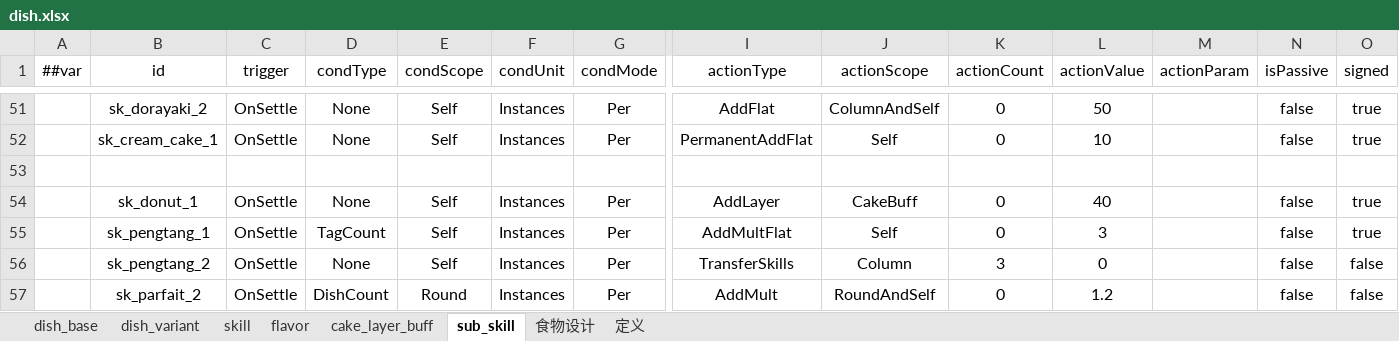
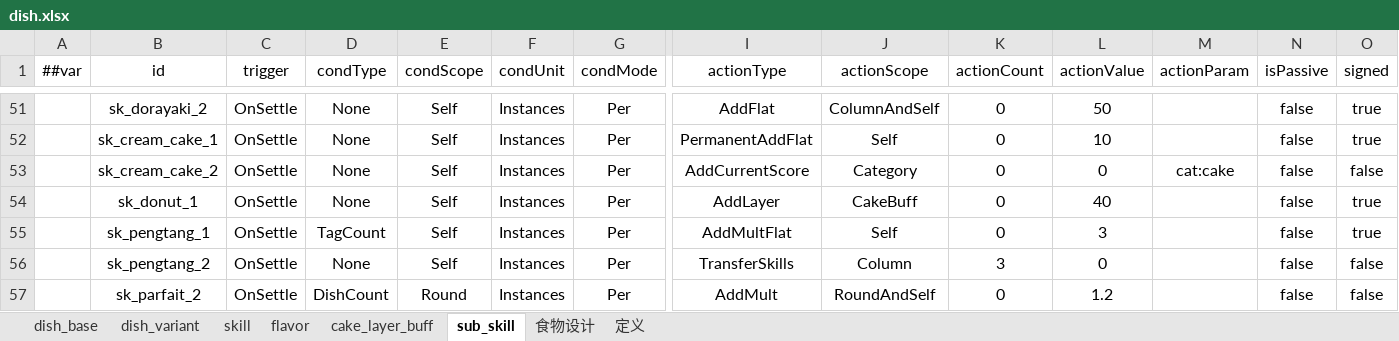
Before and after one commit to 2563495284/gourmetproject, an Excel workbook: GourmetProject/GameConfig/Datas/dish.xlsx, sheet sub_skill, drawn as a sheet; only a part is shown, gaps mark what is left out; values as stored, in another font and other column widths than the file's, no borders; removed rows and columns are numbered as before the commit, all else as after; rows hold the shown columns only; the diff names each change by its address in the sheet, - before the commit and + after, or states it on an @@ line.

```diff
--- a/GourmetProject/GameConfig/Datas/dish.xlsx (sheet sub_skill)
+++ b/GourmetProject/GameConfig/Datas/dish.xlsx (sheet sub_skill)
-row 53: (empty)
+row 53:  | sk_cream_cake_2 | OnSettle | None | Self | Instances | Per | AddCurrentScore | Category | 0 | 0 | cat:cake | false | false
```
Also changed, not shown: GourmetProject/GameConfig/Datas/__enums_gameplay.xlsx, 8 other files.
